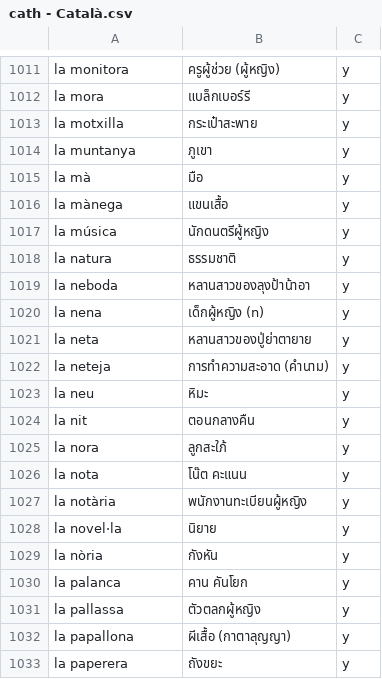
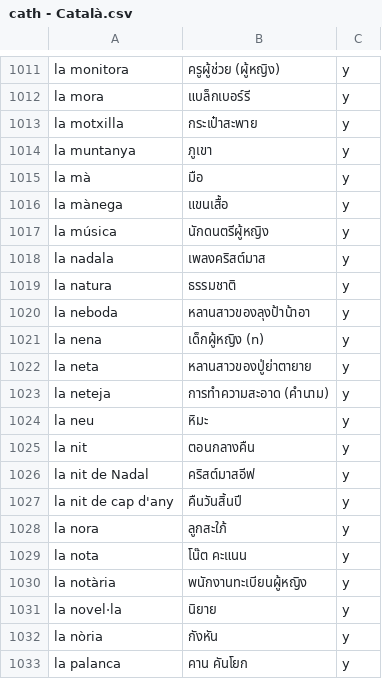
Before and after one commit to ponlawat-w/anki-collection, a CSV file: notes/cath - Català.csv, drawn as a sheet; only a part is shown, gaps mark what is left out; the shorter side is filled out with more unchanged rows; the diff names each change by its address in the sheet, - before the commit and + after, or states it on an @@ line.

```diff
--- a/notes/cath - Català.csv
+++ b/notes/cath - Català.csv
+row 1018: la nadala | เพลงคริสต์มาส | y
+row 1026: la nit de Nadal | คริสต์มาสอีฟ | y
+row 1027: la nit de cap d'any | คืนวันสิ้นปี | y
```
Also changed, not shown: notes/denm - Deutsch (Nomen).csv, notes/dezz - Deutsch (etc).csv, 6 other files.
